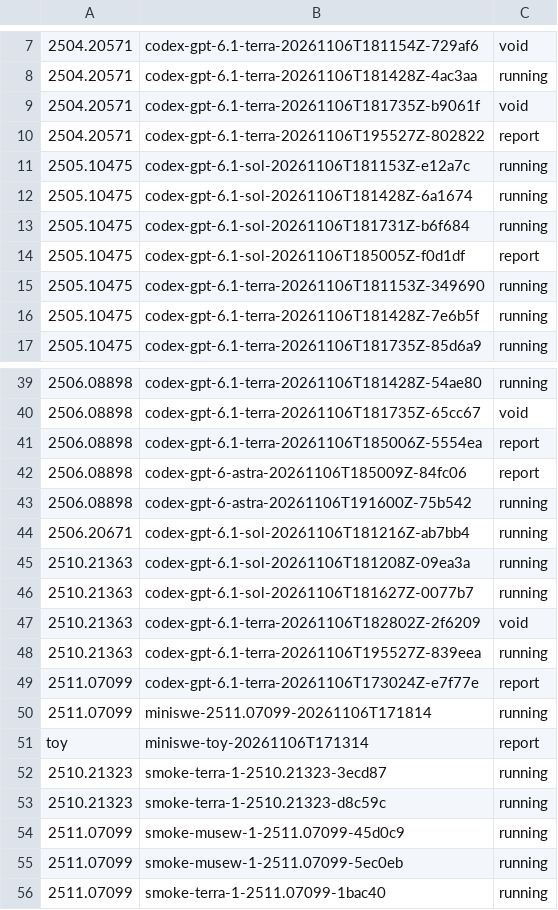
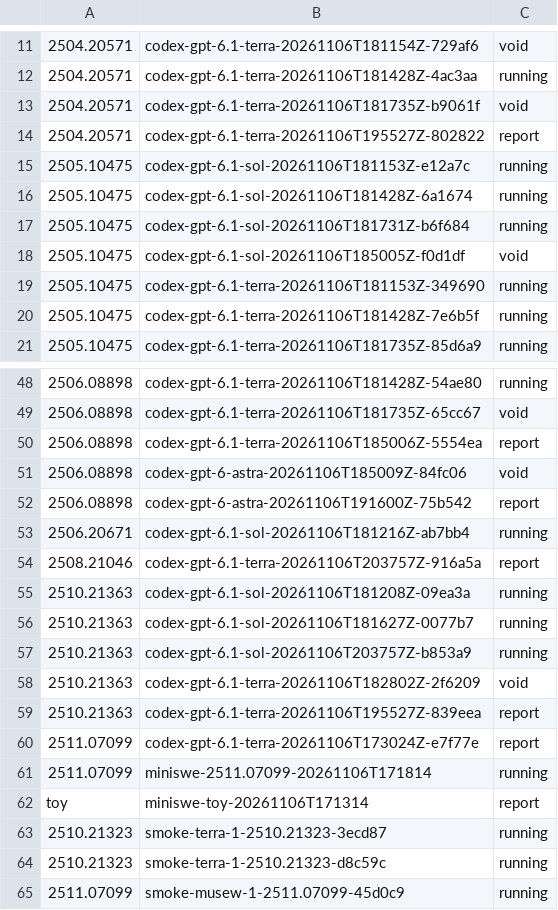
Before and after one commit to mithils3/reprocli, a TSV file: rebuttal/results/spend/runs_inventory.tsv, drawn as a sheet; only a part is shown, gaps mark what is left out; the shorter side is filled out with more unchanged rows; the diff covers the shown part only.

```diff
--- a/rebuttal/results/spend/runs_inventory.tsv
+++ b/rebuttal/results/spend/runs_inventory.tsv
@@ -13,3 +17,3 @@
 2505.10475	codex-gpt-6.1-sol-20261106T181731Z-b6f684	running
-2505.10475	codex-gpt-6.1-sol-20261106T185005Z-f0d1df	report
+2505.10475	codex-gpt-6.1-sol-20261106T185005Z-f0d1df	void
 2505.10475	codex-gpt-6.1-terra-20261106T181153Z-349690	running
@@ -41,9 +50,11 @@
 2506.08898	codex-gpt-6.1-terra-20261106T185006Z-5554ea	report
-2506.08898	codex-gpt-6-astra-20261106T185009Z-84fc06	report
-2506.08898	codex-gpt-6-astra-20261106T191600Z-75b542	running
+2506.08898	codex-gpt-6-astra-20261106T185009Z-84fc06	void
+2506.08898	codex-gpt-6-astra-20261106T191600Z-75b542	report
 2506.20671	codex-gpt-6.1-sol-20261106T181216Z-ab7bb4	running
+2508.21046	codex-gpt-6.1-terra-20261106T203757Z-916a5a	report
 2510.21363	codex-gpt-6.1-sol-20261106T181208Z-09ea3a	running
 2510.21363	codex-gpt-6.1-sol-20261106T181627Z-0077b7	running
+2510.21363	codex-gpt-6.1-sol-20261106T203757Z-b853a9	running
 2510.21363	codex-gpt-6.1-terra-20261106T182802Z-2f6209	void
-2510.21363	codex-gpt-6.1-terra-20261106T195527Z-839eea	running
+2510.21363	codex-gpt-6.1-terra-20261106T195527Z-839eea	report
 2511.07099	codex-gpt-6.1-terra-20261106T173024Z-e7f77e	report
```
Also changed, not shown: 9 added rows and 2 edited cells elsewhere in this file, 1 other file.
